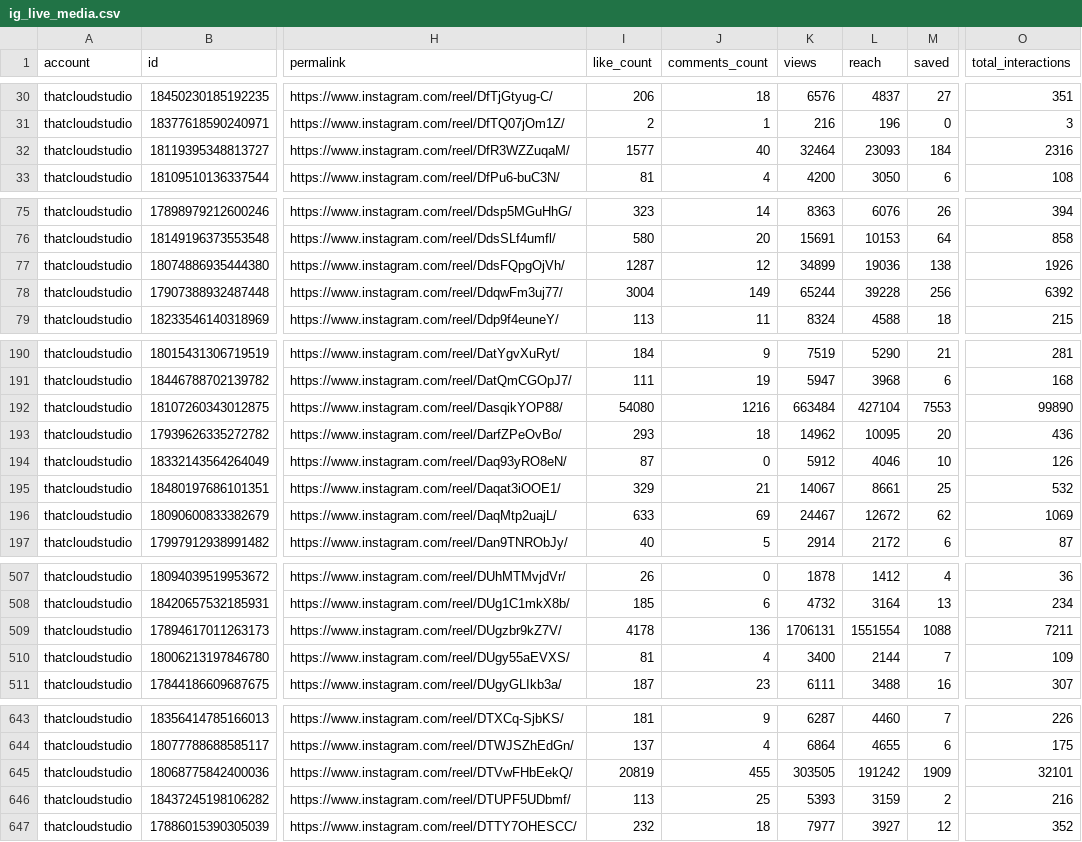
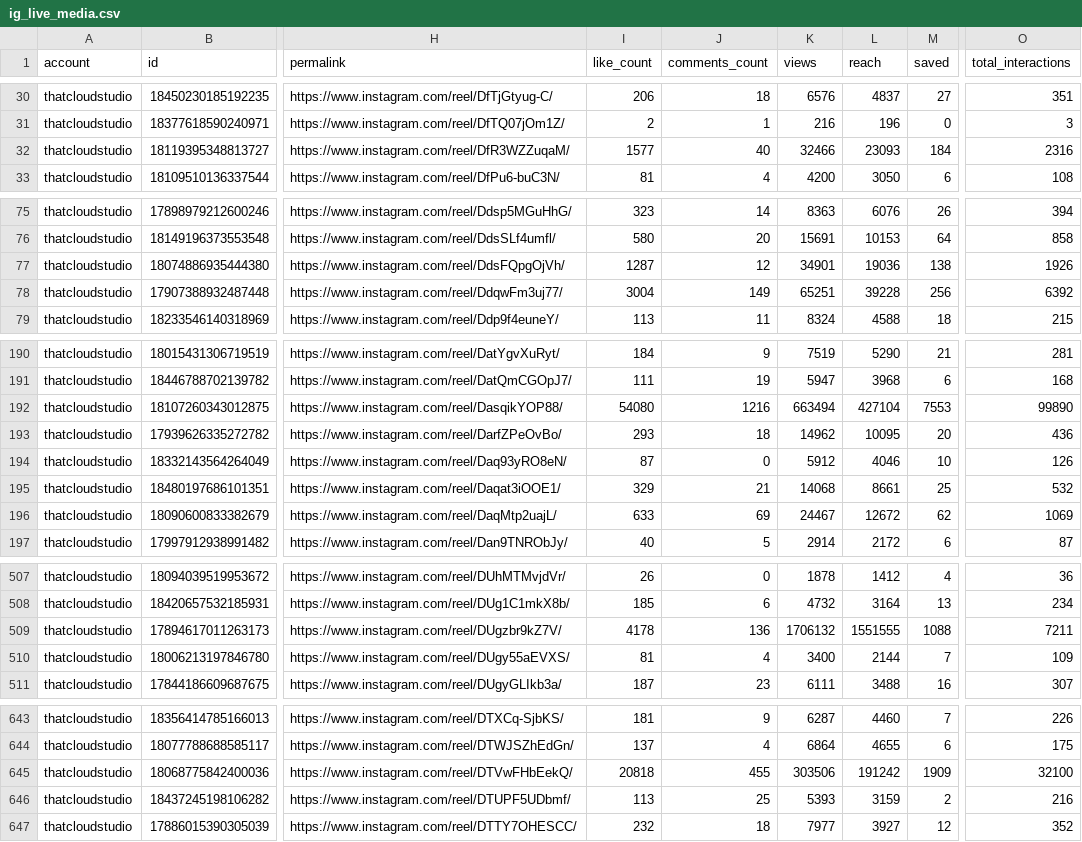
Before and after one commit to dexrayrobinson/tcs-dashboard, a CSV file: data/ig_live_media.csv, drawn as a sheet; only a part is shown, gaps mark what is left out; the diff covers the shown part only; the diff names each change by its address in the sheet, - before the commit and + after, or states it on an @@ line.

Commit message:
Headline 30-day account views/reach from the API; relabel lifetime post totals; re-pull 2026-11-23 02:17 ET

```diff
--- a/data/ig_live_media.csv
+++ b/data/ig_live_media.csv
-K32 (views): 32464
+K32 (views): 32466
-K77 (views): 34899
+K77 (views): 34901
-K78 (views): 65244
+K78 (views): 65251
-K192 (views): 663484
+K192 (views): 663494
-K195 (views): 14067
+K195 (views): 14068
-K509 (views): 1706131
+K509 (views): 1706132
-L509 (reach): 1551554
+L509 (reach): 1551555
-I645 (like_count): 20819
+I645 (like_count): 20818
-K645 (views): 303505
+K645 (views): 303506
-O645 (total_interactions): 32101
+O645 (total_interactions): 32100
```
Also changed, not shown: 60 edited cells elsewhere in this file, 4 other files.
